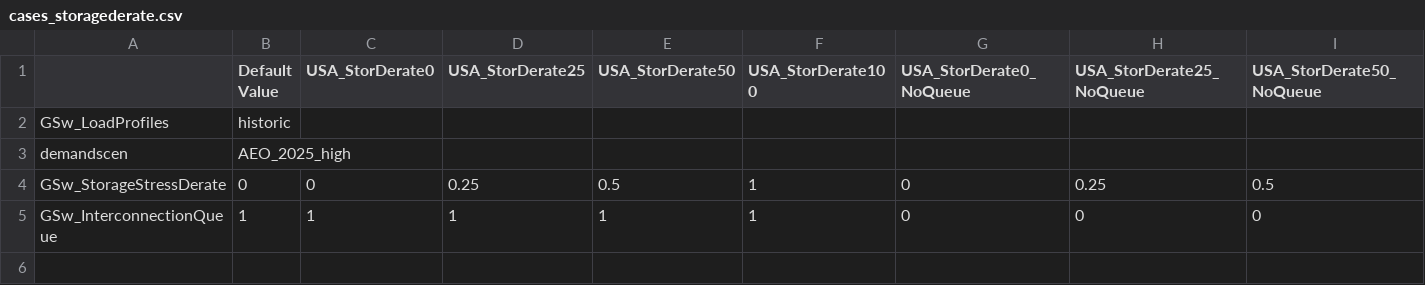
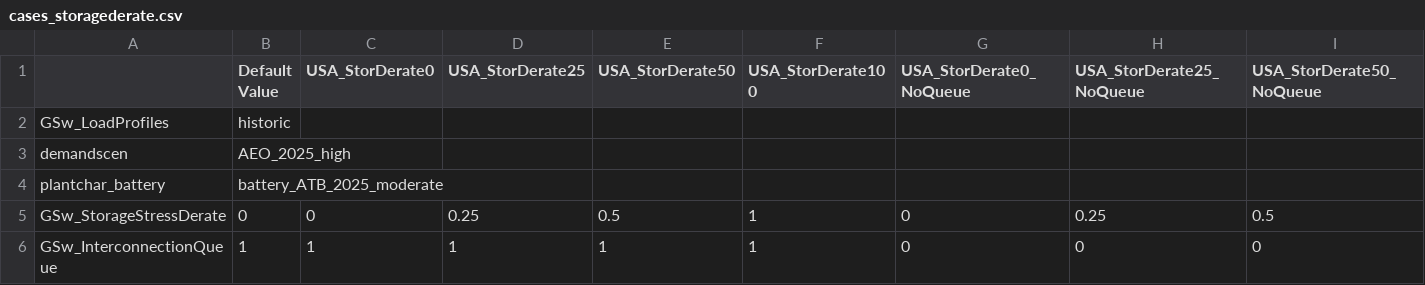
Before and after one commit to ReEDS-Model/ReEDS, a CSV file: cases_storagederate.csv, drawn as a sheet; only a part is shown; rows hold the shown columns only; the diff names each change by its address in the sheet, - before the commit and + after, or states it on an @@ line.

Commit message:
Add ATB 2025 battery costs.

```diff
--- a/cases_storagederate.csv
+++ b/cases_storagederate.csv
+row 4: plantchar_battery | battery_ATB_2025_moderate
```
Also changed, not shown: cases.csv.
